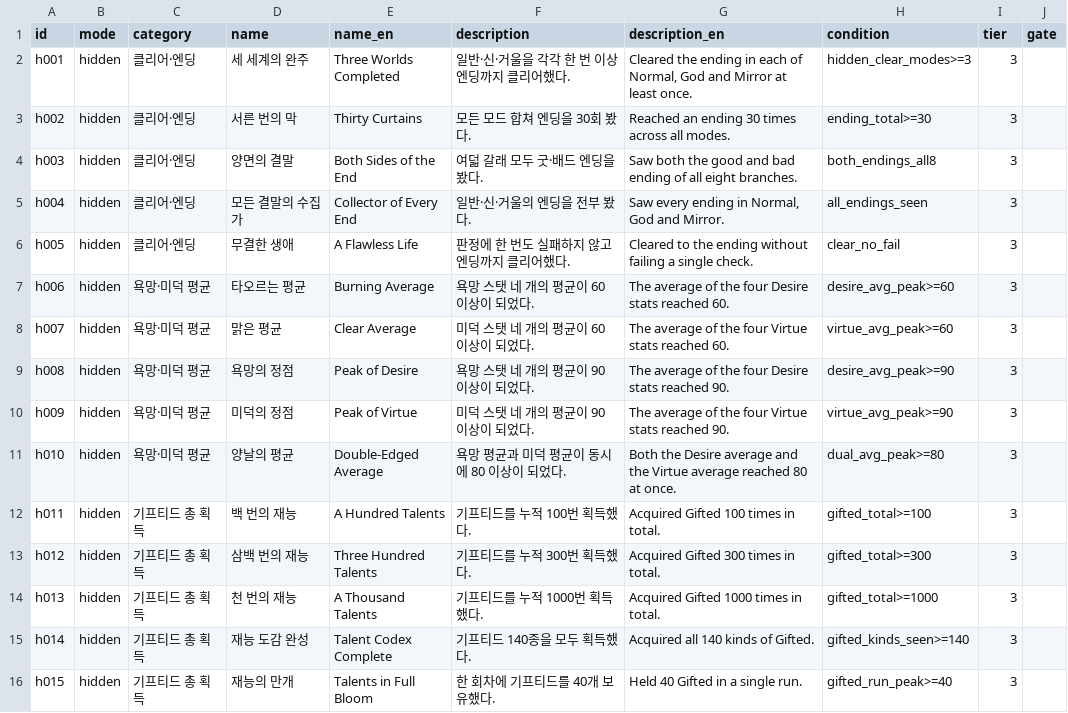
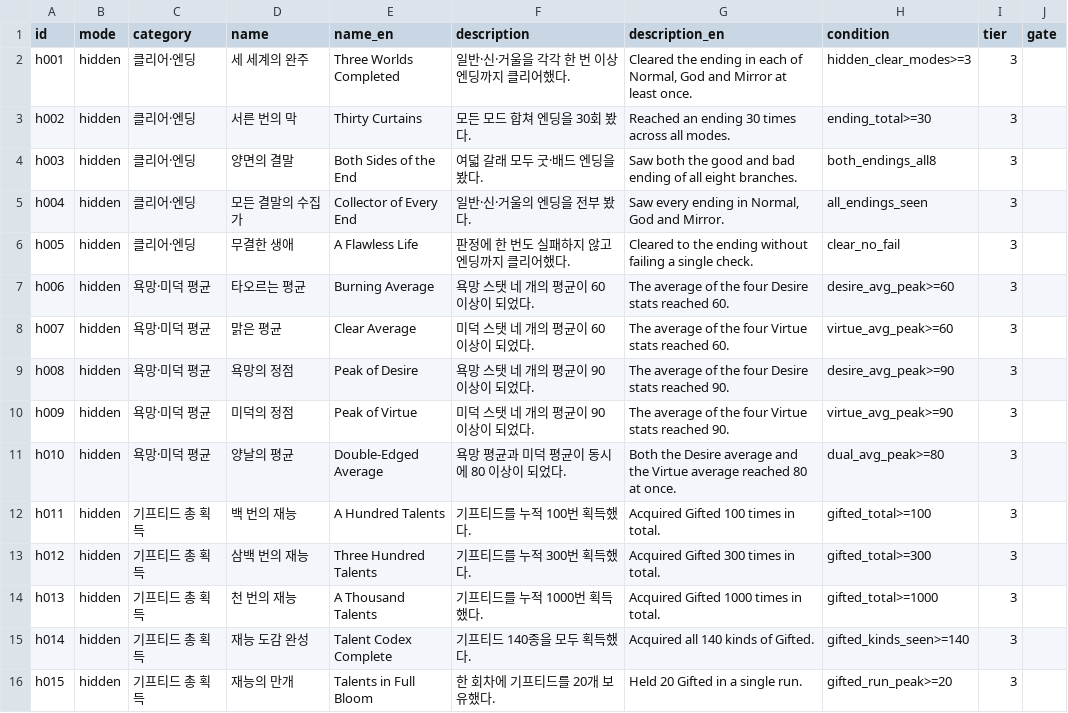
Before and after one commit to Semel-0421/XXXcult-simulator, a CSV file: Docs/achievements_v2_hidden.csv, drawn as a sheet.

```diff
--- a/Docs/achievements_v2_hidden.csv
+++ b/Docs/achievements_v2_hidden.csv
@@ -15,2 +15,2 @@ h013,hidden,기프티드 총 획득,천 번의 재능,A Thousand Talents,기프
 h014,hidden,기프티드 총 획득,재능 도감 완성,Talent Codex Complete,기프티드 140종을 모두 획득했다.,Acquired all 140 kinds of Gifted.,gifted_kinds_seen>=140,3,
-h015,hidden,기프티드 총 획득,재능의 만개,Talents in Full Bloom,한 회차에 기프티드를 40개 보유했다.,Held 40 Gifted in a single run.,gifted_run_peak>=40,3,
+h015,hidden,기프티드 총 획득,재능의 만개,Talents in Full Bloom,한 회차에 기프티드를 20개 보유했다.,Held 20 Gifted in a single run.,gifted_run_peak>=20,3,
```
Also changed, not shown: Docs/achievements.csv, Docs/achievements_v2_god.csv, 9 other files.
